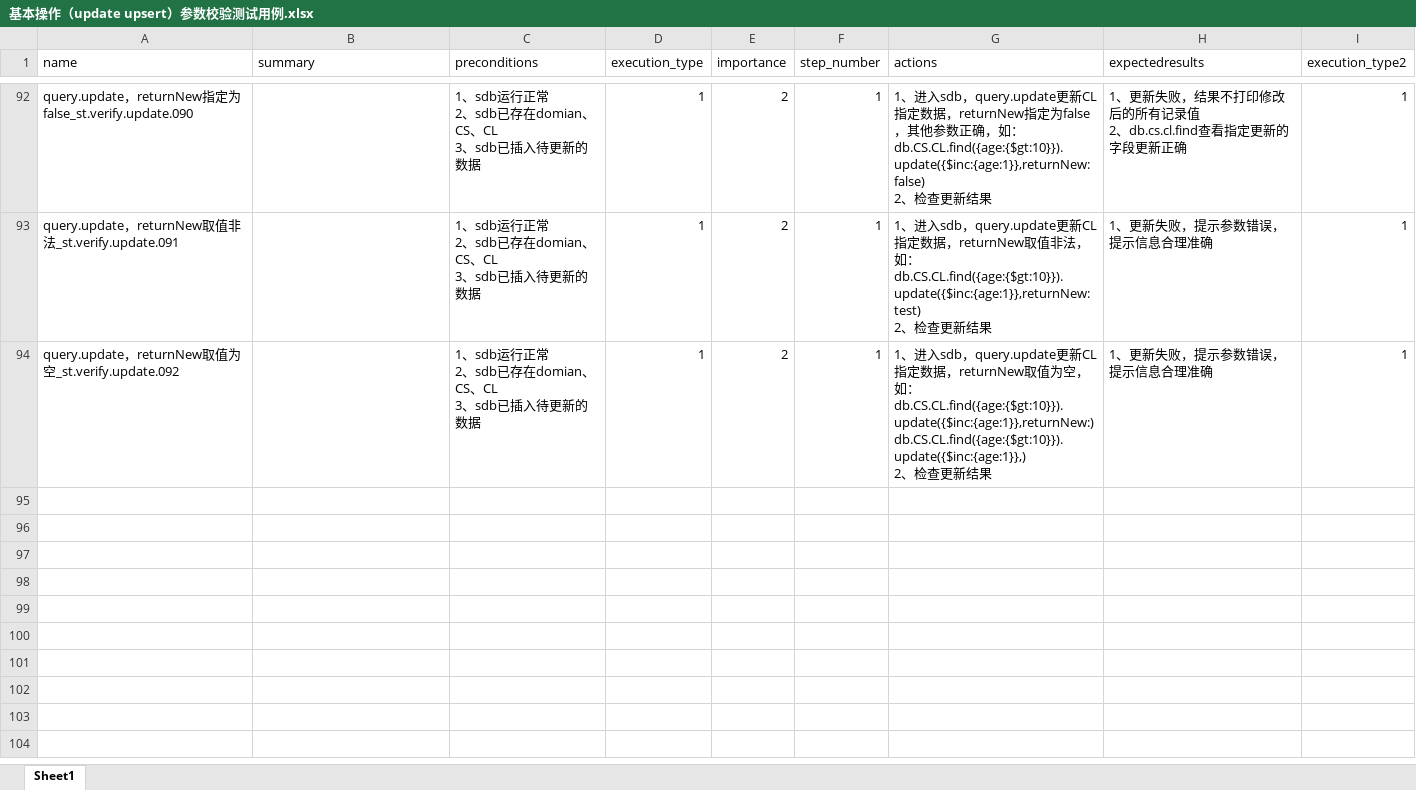
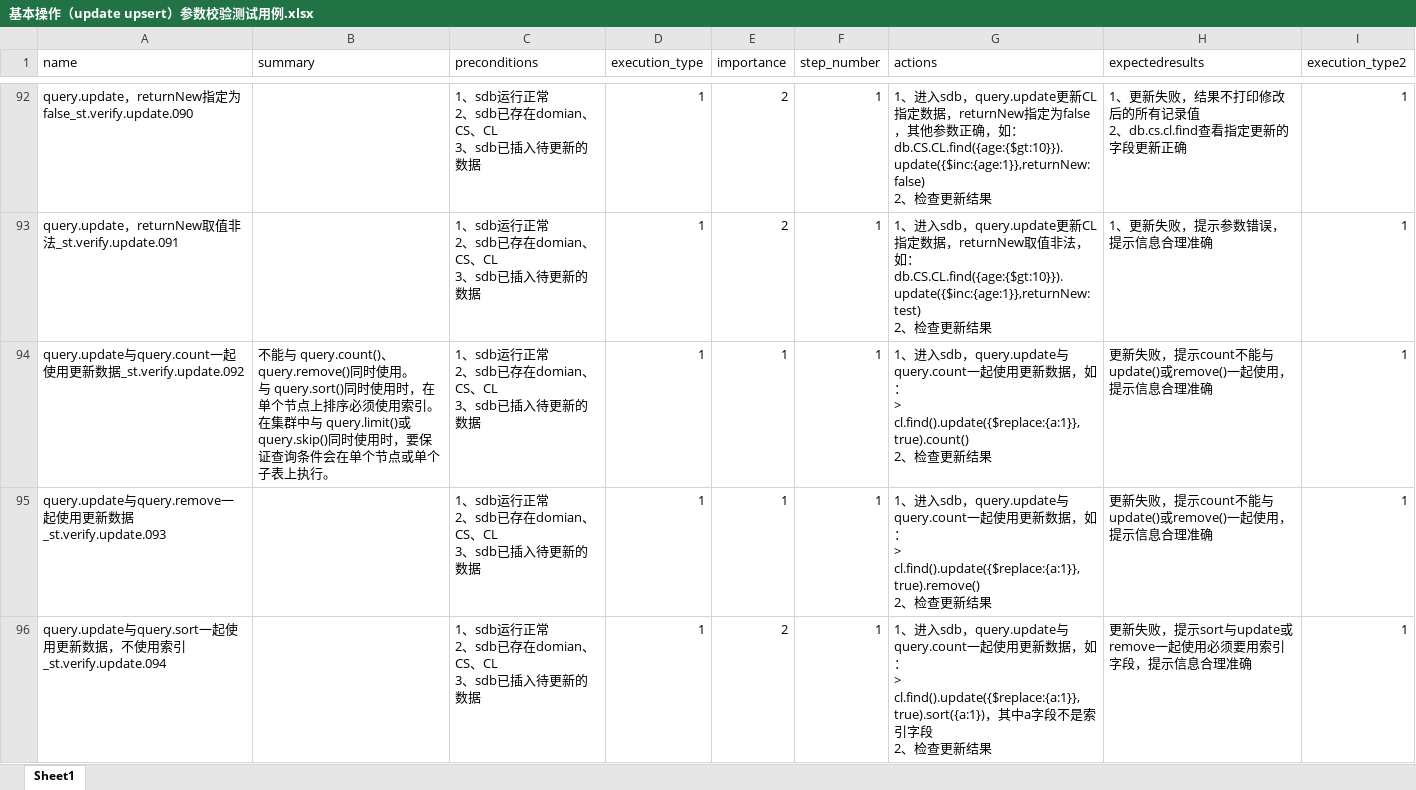
Before and after one commit to Vivian-hihi/SequoiaDB, an Excel workbook: internal_doc/05.测试设计/参数校验/测试用例/基本操作（update upsert）参数校验测试用例.xlsx, sheet Sheet1, drawn as a sheet; only a part is shown, gaps mark what is left out; values as stored, in another font and other column widths than the file's, no borders; table styles not drawn; addresses are those after the commit; ↵ is a line break in a cell; the diff covers the shown part only; the diff names each change by its address in the sheet, - before the commit and + after, or states it on an @@ line.

Commit message:
基本操作update用例更新
git-svn-id: http://192.168.20.11/sequoiadb/trunk@20335 6121f079-4a18-41d3-8c30-8870a322f2c2

```diff
--- a/internal_doc/05.测试设计/参数校验/测试用例/基本操作（update upsert）参数校验测试用例.xlsx (sheet Sheet1)
+++ b/internal_doc/05.测试设计/参数校验/测试用例/基本操作（update upsert）参数校验测试用例.xlsx (sheet Sheet1)
+row 94: query.update与query.count一起使用更新数据_st.verify.update.092 | 不能与 query.count()、query.remove()同时使用。 ↵ 与 query.sort()同时使用时，在单个节点上排序必须使用索引。 ↵ 在集群中与 query.limit()或 query.skip()同时使用时，要保证查询条件会在单个节点或单个子表上执行。 | 1、sdb运行正常 ↵ 2、sdb已存在domian、CS、CL ↵ 3、sdb已插入待更新的数据 | 1 | 1 | 1 | 1、进入sdb，query.update与query.count一起使用更新数据，如： ↵ > cl.find().update({$replace:{a:1}},true).count() ↵ 2、检查更新结果 | 更新失败，提示count不能与update()或remove()一起使用，提示信息合理准确 | 1
+row 95: query.update与query.remove一起使用更新数据_st.verify.update.093 |  | 1、sdb运行正常 ↵ 2、sdb已存在domian、CS、CL ↵ 3、sdb已插入待更新的数据 | 1 | 1 | 1 | 1、进入sdb，query.update与query.count一起使用更新数据，如： ↵ > cl.find().update({$replace:{a:1}},true).remove() ↵ 2、检查更新结果 | 更新失败，提示count不能与update()或remove()一起使用，提示信息合理准确 | 1
-A96 (name): query.update，returnNew取值为空_st.verify.update.092
+A96 (name): query.update与query.sort一起使用更新数据，不使用索引_st.verify.update.094
-G96 (actions): …，query.update更新CL指定数据，returnNew取值为空，如： ↵ db.CS.CL.find({age:{$gt:10}}).update({$inc:{age:1}},returnNew:) ↵ db.CS.CL.find({age:{$gt:10}}).update({$inc:{age:1}},) ↵ 2、…
+G96 (actions): …，query.update与query.count一起使用更新数据，如： ↵ > cl.find().update({$replace:{a:1}},true).sort({a:1})，其中a字段不是索引字段 ↵ 2、…
-H96 (expectedresults): 1、更新失败，提示参数错误，提示信息合理准确
+H96 (expectedresults): 更新失败，提示sort与update或remove一起使用必须要用索引字段，提示信息合理准确
```
Also changed, not shown: 3 added rows elsewhere in this sheet.
